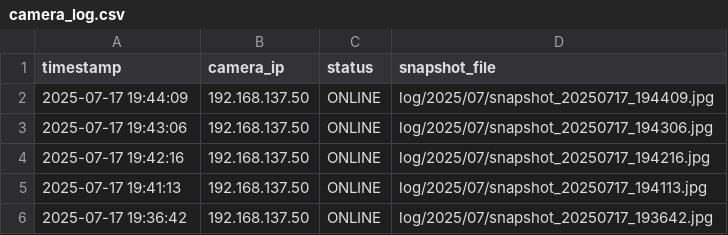
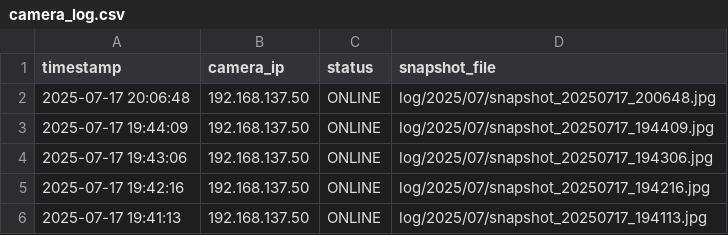
Before and after one commit to Naoki-Sugimura/ESP32CAM_picture, a CSV file: camera_log.csv, drawn as a sheet; only a part is shown; the shorter side is filled out with more unchanged rows; the diff names each change by its address in the sheet, - before the commit and + after, or states it on an @@ line.

```diff
--- a/camera_log.csv
+++ b/camera_log.csv
+row 2: 2025-07-17 20:06:48 | 192.168.137.50 | ONLINE | log/2025/07/snapshot_20250717_200648.jpg
```
Also changed, not shown: 2 other files.
